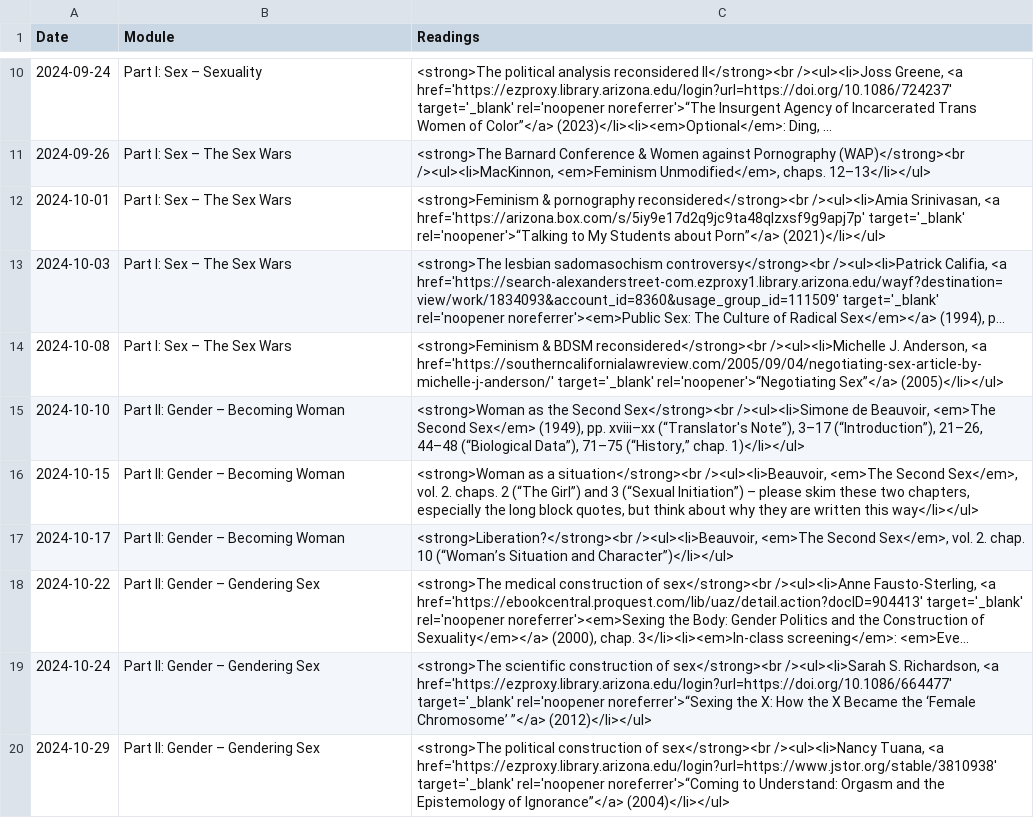
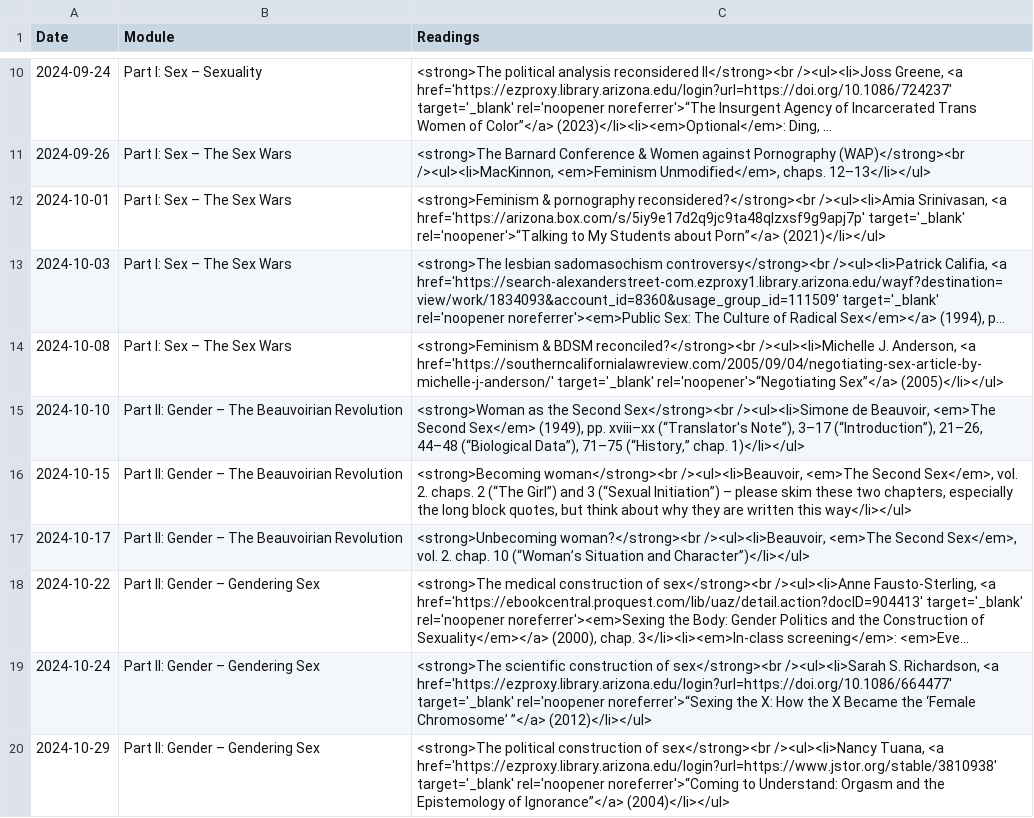
Before and after one commit to dingherself/130, a CSV file: _data/schedule.csv, drawn as a sheet; only a part is shown, gaps mark what is left out; long unchanged cells end in …; the diff covers the shown part only; the diff names each change by its address in the sheet, - before the commit and + after, or states it on an @@ line.

Commit message:
update readings

```diff
--- a/_data/schedule.csv
+++ b/_data/schedule.csv
-C12 (Readings): …& pornography reconsidered</strong><br /><ul><li>Amia Srinivasan,…
+C12 (Readings): …& pornography reconsidered?</strong><br /><ul><li>Amia Srinivasan,…
-C14 (Readings): …& BDSM reconsidered</strong><br /><ul><li>Michelle J.…
+C14 (Readings): …& BDSM reconciled?</strong><br /><ul><li>Michelle J.…
-B15:B17 (Module): Part II: Gender – Becoming Woman
+B15:B17 (Module): Part II: Gender – The Beauvoirian Revolution
-C16 (Readings): <strong>Woman as a situation</strong><br /><ul><li>Beauvoir, <em>The…
+C16 (Readings): <strong>Becoming woman</strong><br /><ul><li>Beauvoir, <em>The…
-C17 (Readings): <strong>Liberation?</strong><br /><ul><li>Beauvoir, <em>The…
+C17 (Readings): <strong>Unbecoming woman?</strong><br /><ul><li>Beauvoir, <em>The…
```
Also changed, not shown: 5 edited cells elsewhere in this file.
